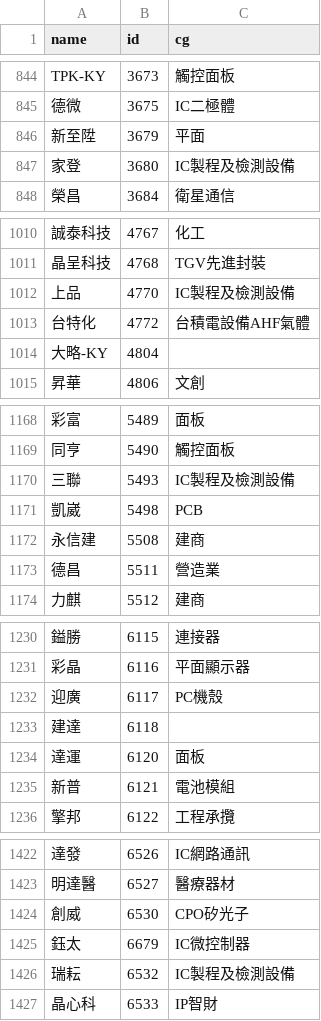
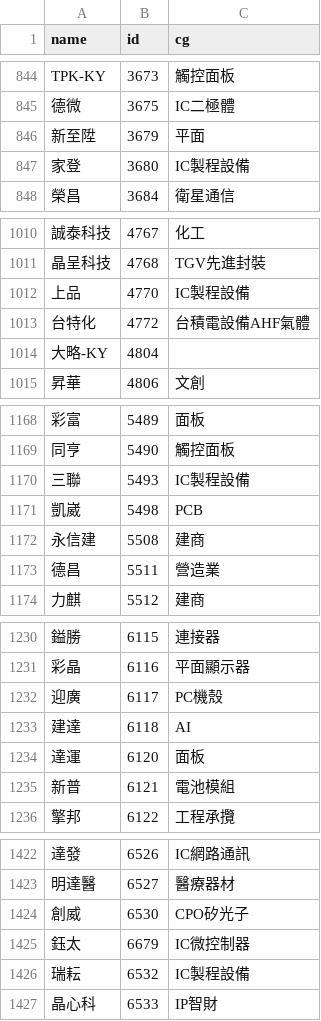
Before and after one commit to danielchou/stockDataLab, a CSV file: Lab003_XQdde/webJson/stock_subject.csv, drawn as a sheet; only a part is shown, gaps mark what is left out; the diff covers the shown part only; the diff names each change by its address in the sheet, - before the commit and + after, or states it on an @@ line.

```diff
--- a/Lab003_XQdde/webJson/stock_subject.csv
+++ b/Lab003_XQdde/webJson/stock_subject.csv
-C847 (cg): IC製程及檢測設備
+C847 (cg): IC製程設備
-C1012 (cg): IC製程及檢測設備
+C1012 (cg): IC製程設備
-C1170 (cg): IC製程及檢測設備
+C1170 (cg): IC製程設備
-C1233 (cg): (empty)
+C1233 (cg): AI
-C1426 (cg): IC製程及檢測設備
+C1426 (cg): IC製程設備
```
Also changed, not shown: 18 edited cells elsewhere in this file, Lab003_XQdde/webJson/stock_EMA.csv, Lab003_XQdde/webJson/stock_finance.csv, 18 other files.
